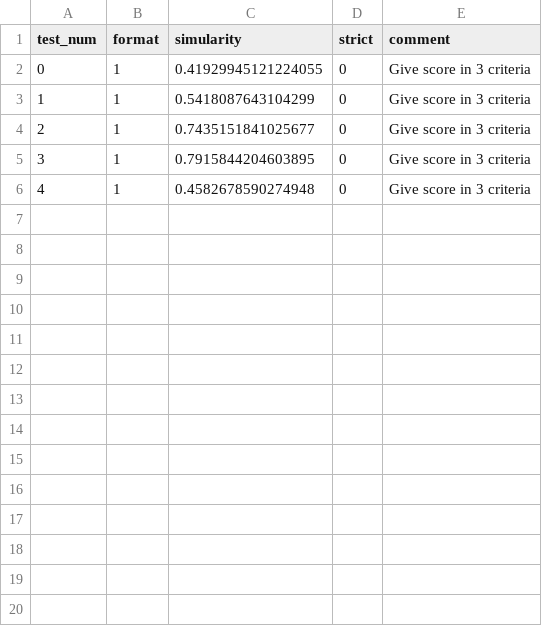
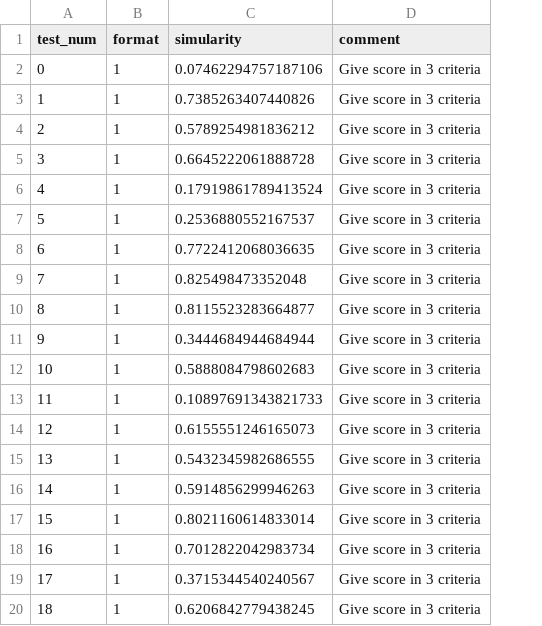
Before and after one commit to CTLab-ITMO/DigitalTwinBuilder, a CSV file: conversation_logs/score_requirements.csv, drawn as a sheet; only a part is shown; removed rows and columns are numbered as before the commit, all else as after; the diff covers the shown part only; the diff names each change by its address in the sheet, - before the commit and + after, or states it on an @@ line.

```diff
--- a/conversation_logs/score_requirements.csv
+++ b/conversation_logs/score_requirements.csv
-column D (strict), rows 2-6: all 0
-C2 (simularity): 0.41929945121224055
+C2 (simularity): 0.07462294757187106
-C3 (simularity): 0.5418087643104299
+C3 (simularity): 0.7385263407440826
-C4 (simularity): 0.7435151841025677
+C4 (simularity): 0.5789254981836212
-C5 (simularity): 0.7915844204603895
+C5 (simularity): 0.6645222061888728
-C6 (simularity): 0.4582678590274948
+C6 (simularity): 0.17919861789413524
+row 7: 5 | 1 | 0.2536880552167537 | Give score in 3 criteria
+row 8: 6 | 1 | 0.7722412068036635 | Give score in 3 criteria
+row 9: 7 | 1 | 0.825498473352048 | Give score in 3 criteria
+row 10: 8 | 1 | 0.8115523283664877 | Give score in 3 criteria
+row 11: 9 | 1 | 0.3444684944684944 | Give score in 3 criteria
+row 12: 10 | 1 | 0.5888084798602683 | Give score in 3 criteria
+row 13: 11 | 1 | 0.10897691343821733 | Give score in 3 criteria
+row 14: 12 | 1 | 0.6155551246165073 | Give score in 3 criteria
+row 15: 13 | 1 | 0.5432345982686555 | Give score in 3 criteria
+row 16: 14 | 1 | 0.5914856299946263 | Give score in 3 criteria
+row 17: 15 | 1 | 0.8021160614833014 | Give score in 3 criteria
+row 18: 16 | 1 | 0.7012822042983734 | Give score in 3 criteria
+row 19: 17 | 1 | 0.3715344540240567 | Give score in 3 criteria
+row 20: 18 | 1 | 0.6206842779438245 | Give score in 3 criteria
```
Also changed, not shown: 10 added rows elsewhere in this file, 4 other files.
